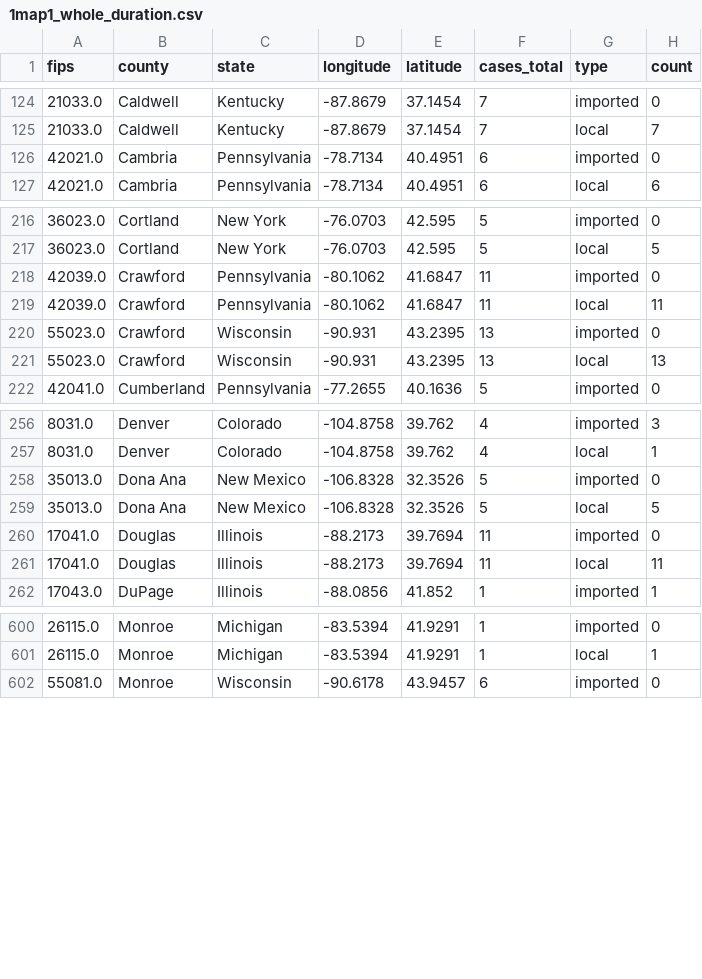
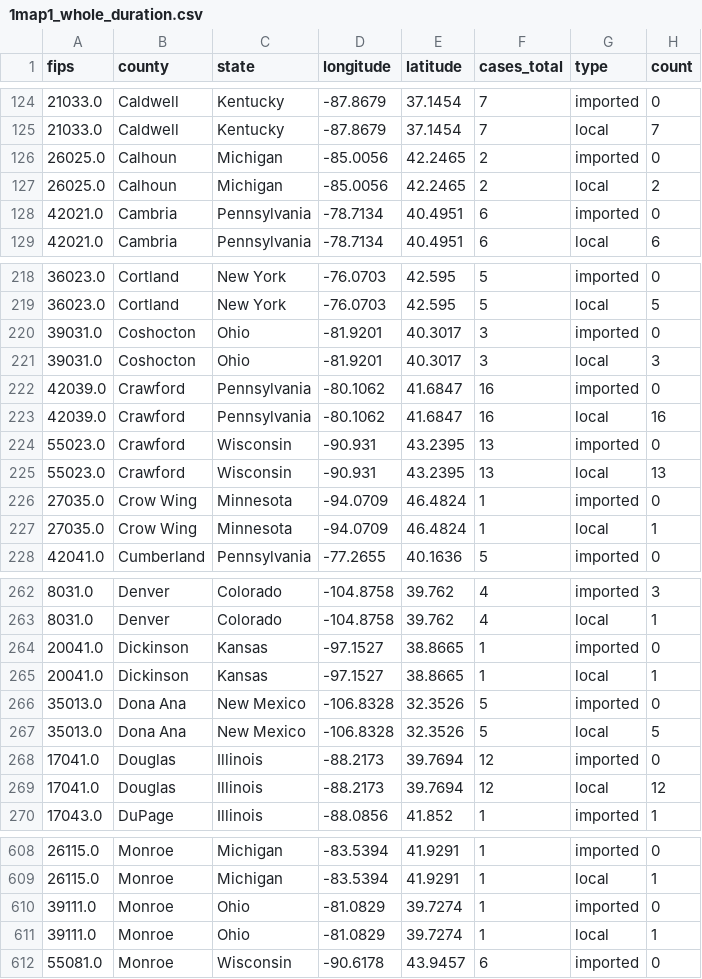
Before and after one commit to CSSEGISandData/measles_tracker_test, a CSV file: GitHub Ready Version/1map1_whole_duration.csv, drawn as a sheet; only a part is shown, gaps mark what is left out; the diff covers the shown part only.

```diff
--- a/GitHub Ready Version/1map1_whole_duration.csv
+++ b/GitHub Ready Version/1map1_whole_duration.csv
@@ -125,2 +125,4 @@ fips,county,state,longitude,latitude,cases_total,type,count
 21033.0,Caldwell,Kentucky,-87.8679,37.1454,7,local,7
+26025.0,Calhoun,Michigan,-85.0056,42.2465,2,imported,0
+26025.0,Calhoun,Michigan,-85.0056,42.2465,2,local,2
 42021.0,Cambria,Pennsylvania,-78.7134,40.4951,6,imported,0
@@ -217,6 +219,10 @@ fips,county,state,longitude,latitude,cases_total,type,count
 36023.0,Cortland,New York,-76.0703,42.595,5,local,5
-42039.0,Crawford,Pennsylvania,-80.1062,41.6847,11,imported,0
-42039.0,Crawford,Pennsylvania,-80.1062,41.6847,11,local,11
+39031.0,Coshocton,Ohio,-81.9201,40.3017,3,imported,0
+39031.0,Coshocton,Ohio,-81.9201,40.3017,3,local,3
+42039.0,Crawford,Pennsylvania,-80.1062,41.6847,16,imported,0
+42039.0,Crawford,Pennsylvania,-80.1062,41.6847,16,local,16
 55023.0,Crawford,Wisconsin,-90.931,43.2395,13,imported,0
 55023.0,Crawford,Wisconsin,-90.931,43.2395,13,local,13
+27035.0,Crow Wing,Minnesota,-94.0709,46.4824,1,imported,0
+27035.0,Crow Wing,Minnesota,-94.0709,46.4824,1,local,1
 42041.0,Cumberland,Pennsylvania,-77.2655,40.1636,5,imported,0
@@ -257,6 +263,8 @@ fips,county,state,longitude,latitude,cases_total,type,count
 8031.0,Denver,Colorado,-104.8758,39.762,4,local,1
+20041.0,Dickinson,Kansas,-97.1527,38.8665,1,imported,0
+20041.0,Dickinson,Kansas,-97.1527,38.8665,1,local,1
 35013.0,Dona Ana,New Mexico,-106.8328,32.3526,5,imported,0
 35013.0,Dona Ana,New Mexico,-106.8328,32.3526,5,local,5
-17041.0,Douglas,Illinois,-88.2173,39.7694,11,imported,0
-17041.0,Douglas,Illinois,-88.2173,39.7694,11,local,11
+17041.0,Douglas,Illinois,-88.2173,39.7694,12,imported,0
+17041.0,Douglas,Illinois,-88.2173,39.7694,12,local,12
 17043.0,DuPage,Illinois,-88.0856,41.852,1,imported,1
@@ -601,2 +609,4 @@ fips,county,state,longitude,latitude,cases_total,type,count
 26115.0,Monroe,Michigan,-83.5394,41.9291,1,local,1
+39111.0,Monroe,Ohio,-81.0829,39.7274,1,imported,0
+39111.0,Monroe,Ohio,-81.0829,39.7274,1,local,1
 55081.0,Monroe,Wisconsin,-90.6178,43.9457,6,imported,0
```
Also changed, not shown: 105 edited cells elsewhere in this file, GitHub Ready Version/1map1_2026.csv, GitHub Ready Version/1map1_last_12mo.csv, 15 other files.
